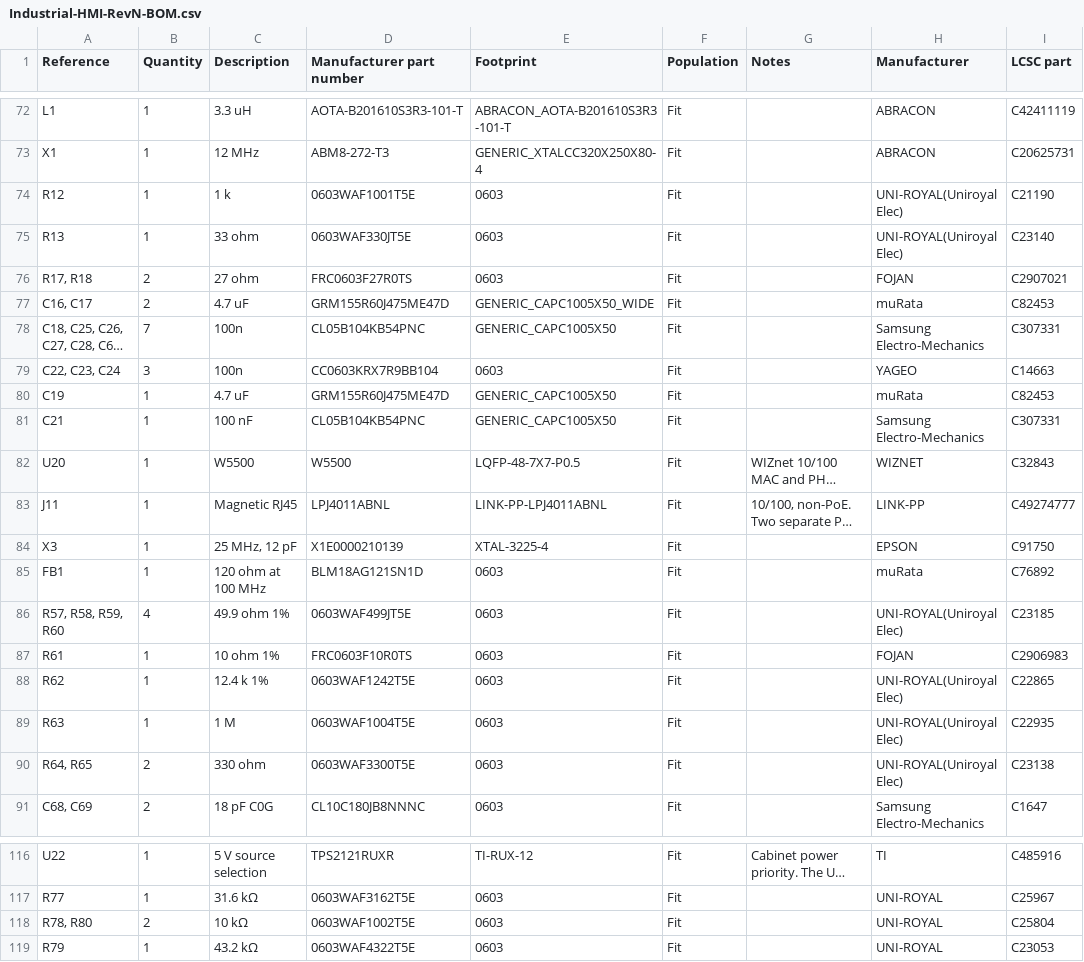
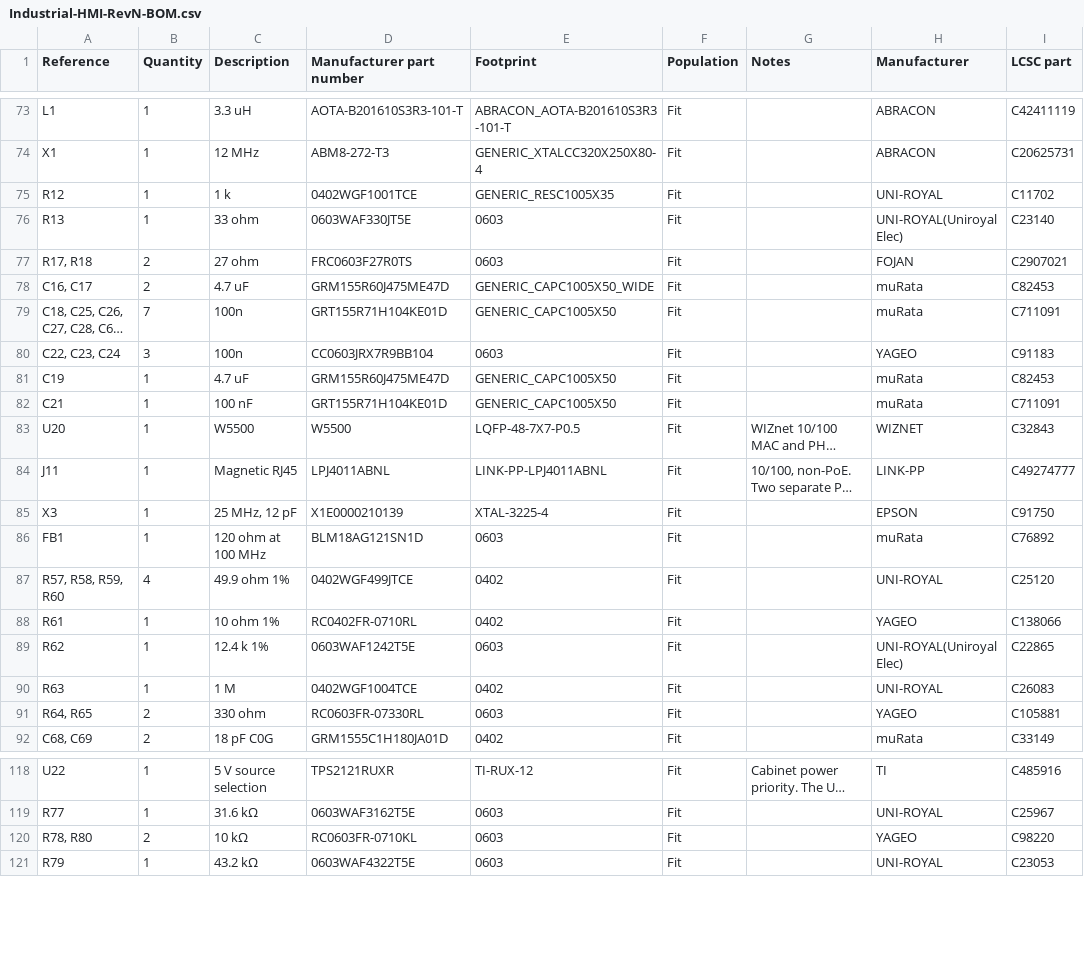
Before and after one commit to deepakbcg/playground, a CSV file: industrial-hmi-rev-n/Industrial-HMI-RevN-BOM.csv, drawn as a sheet; only a part is shown, gaps mark what is left out; long unchanged cells end in …; addresses are those after the commit; the diff covers the shown part only; the diff names each change by its address in the sheet, - before the commit and + after, or states it on an @@ line.

```diff
--- a/industrial-hmi-rev-n/Industrial-HMI-RevN-BOM.csv
+++ b/industrial-hmi-rev-n/Industrial-HMI-RevN-BOM.csv
-D75 (Manufacturer part number): 0603WAF1001T5E
+D75 (Manufacturer part number): 0402WGF1001TCE
-E75 (Footprint): 0603
+E75 (Footprint): GENERIC_RESC1005X35
-H75 (Manufacturer): UNI-ROYAL(Uniroyal Elec)
+H75 (Manufacturer): UNI-ROYAL
-I75 (LCSC part): C21190
+I75 (LCSC part): C11702
-D79 (Manufacturer part number): CL05B104KB54PNC
+D79 (Manufacturer part number): GRT155R71H104KE01D
-H79 (Manufacturer): Samsung Electro-Mechanics
+H79 (Manufacturer): muRata
-I79 (LCSC part): C307331
+I79 (LCSC part): C711091
-D80 (Manufacturer part number): CC0603KRX7R9BB104
+D80 (Manufacturer part number): CC0603JRX7R9BB104
-I80 (LCSC part): C14663
+I80 (LCSC part): C91183
-D82 (Manufacturer part number): CL05B104KB54PNC
+D82 (Manufacturer part number): GRT155R71H104KE01D
-H82 (Manufacturer): Samsung Electro-Mechanics
+H82 (Manufacturer): muRata
-I82 (LCSC part): C307331
+I82 (LCSC part): C711091
-D87 (Manufacturer part number): 0603WAF499JT5E
+D87 (Manufacturer part number): 0402WGF499JTCE
-E87:E88 (Footprint): 0603
+E87:E88 (Footprint): 0402
-H87 (Manufacturer): UNI-ROYAL(Uniroyal Elec)
+H87 (Manufacturer): UNI-ROYAL
-I87 (LCSC part): C23185
+I87 (LCSC part): C25120
-D88 (Manufacturer part number): FRC0603F10R0TS
+D88 (Manufacturer part number): RC0402FR-0710RL
-H88 (Manufacturer): FOJAN
+H88 (Manufacturer): YAGEO
-I88 (LCSC part): C2906983
+I88 (LCSC part): C138066
-D90 (Manufacturer part number): 0603WAF1004T5E
+D90 (Manufacturer part number): 0402WGF1004TCE
-E90 (Footprint): 0603
+E90 (Footprint): 0402
-H90 (Manufacturer): UNI-ROYAL(Uniroyal Elec)
+H90 (Manufacturer): UNI-ROYAL
-I90 (LCSC part): C22935
+I90 (LCSC part): C26083
-D91 (Manufacturer part number): 0603WAF3300T5E
+D91 (Manufacturer part number): RC0603FR-07330RL
-H91 (Manufacturer): UNI-ROYAL(Uniroyal Elec)
+H91 (Manufacturer): YAGEO
-I91 (LCSC part): C23138
+I91 (LCSC part): C105881
-D92 (Manufacturer part number): CL10C180JB8NNNC
+D92 (Manufacturer part number): GRM1555C1H180JA01D
-E92 (Footprint): 0603
+E92 (Footprint): 0402
-H92 (Manufacturer): Samsung Electro-Mechanics
+H92 (Manufacturer): muRata
-I92 (LCSC part): C1647
+I92 (LCSC part): C33149
-D120 (Manufacturer part number): 0603WAF1002T5E
+D120 (Manufacturer part number): RC0603FR-0710KL
-H120 (Manufacturer): UNI-ROYAL
+H120 (Manufacturer): YAGEO
-I120 (LCSC part): C25804
+I120 (LCSC part): C98220
```
Also changed, not shown: 3 added rows, 1 removed row and 25 edited cells elsewhere in this file, industrial-hmi-rev-n/0603-WORKLIST.csv, industrial-hmi-rev-n/tools/substitution-evidence.csv, 11 other files.
